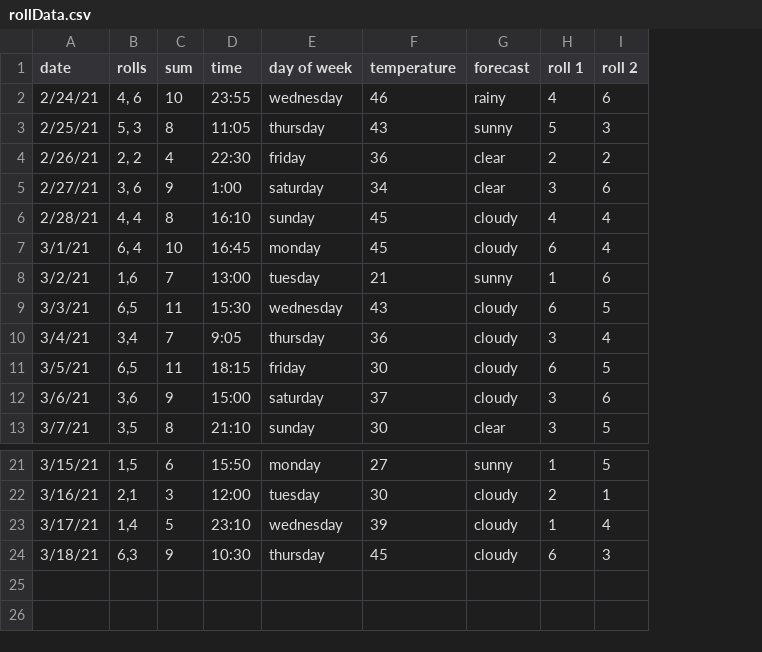
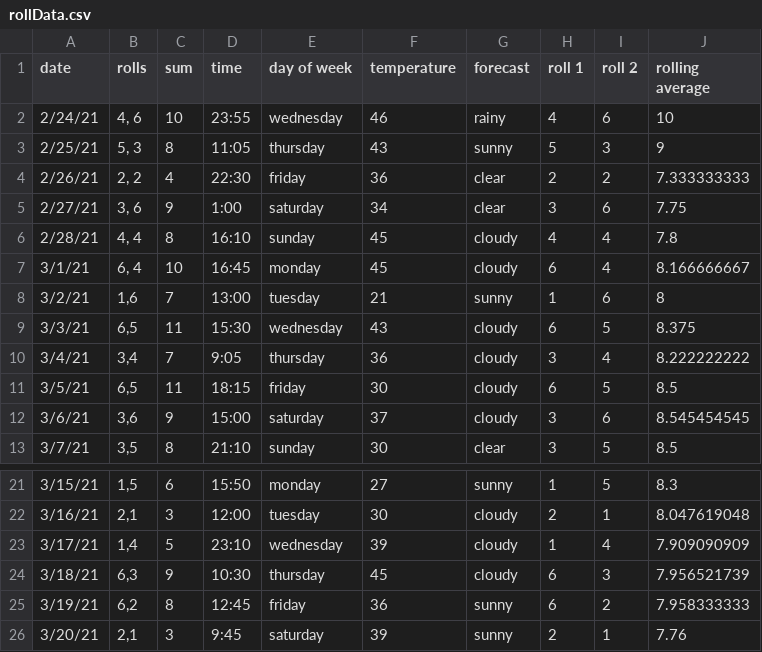
Before and after one commit to maxpinheiro/dice-data, a CSV file: rollData.csv, drawn as a sheet; only a part is shown, gaps mark what is left out; the diff names each change by its address in the sheet, - before the commit and + after, or states it on an @@ line.

```diff
--- a/rollData.csv
+++ b/rollData.csv
+column J (rolling average), rows 2-13: 10 | 9 | 7.333333333 | 7.75 | 7.8 | 8.166666667 | 8 | 8.375 | 8.222222222 | 8.5 | 8.545454545 | 8.5; rows 21-24: 8.3 | 8.047619048 | 7.909090909 | 7.956521739
+row 25: 3/19/21 | 6,2 | 8 | 12:45 | friday | 36 | sunny | 6 | 2 | 7.958333333
+row 26: 3/20/21 | 2,1 | 3 | 9:45 | saturday | 39 | sunny | 2 | 1 | 7.76
```
Also changed, not shown: 2 other files.
